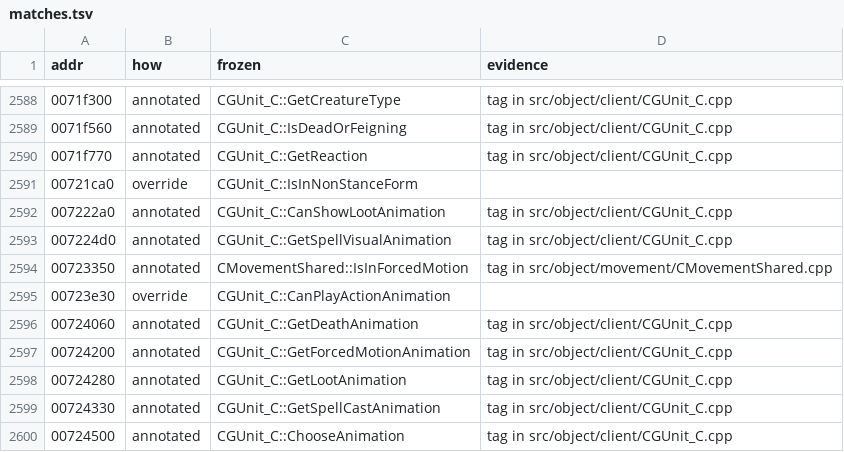
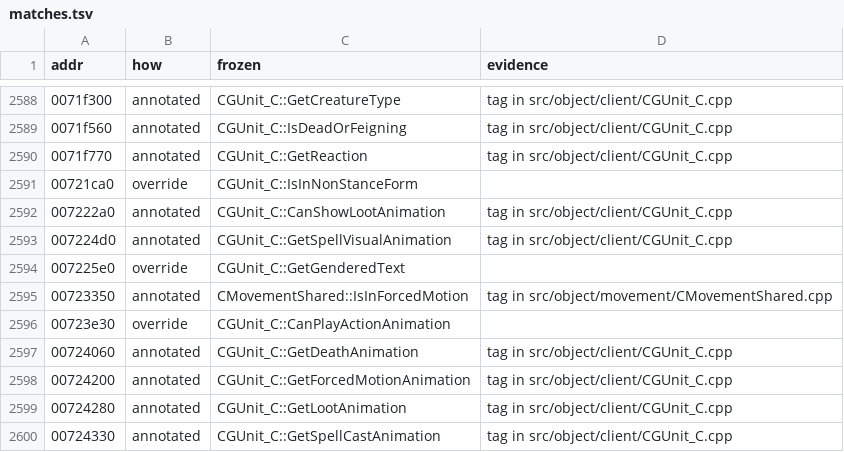
Before and after one commit to zeruth/FrozenClient, a TSV file: tools/recomp/data/matches.tsv, drawn as a sheet; only a part is shown, gaps mark what is left out; the shorter side is filled out with more unchanged rows.

```diff
--- a/tools/recomp/data/matches.tsv
+++ b/tools/recomp/data/matches.tsv
@@ -2593,2 +2593,3 @@ addr	how	frozen	evidence
 007224d0	annotated	CGUnit_C::GetSpellVisualAnimation	tag in src/object/client/CGUnit_C.cpp
+007225e0	override	CGUnit_C::GetGenderedText	
 00723350	annotated	CMovementShared::IsInForcedMotion	tag in src/object/movement/CMovementShared.cpp
```
Also changed, not shown: 7 other files.
